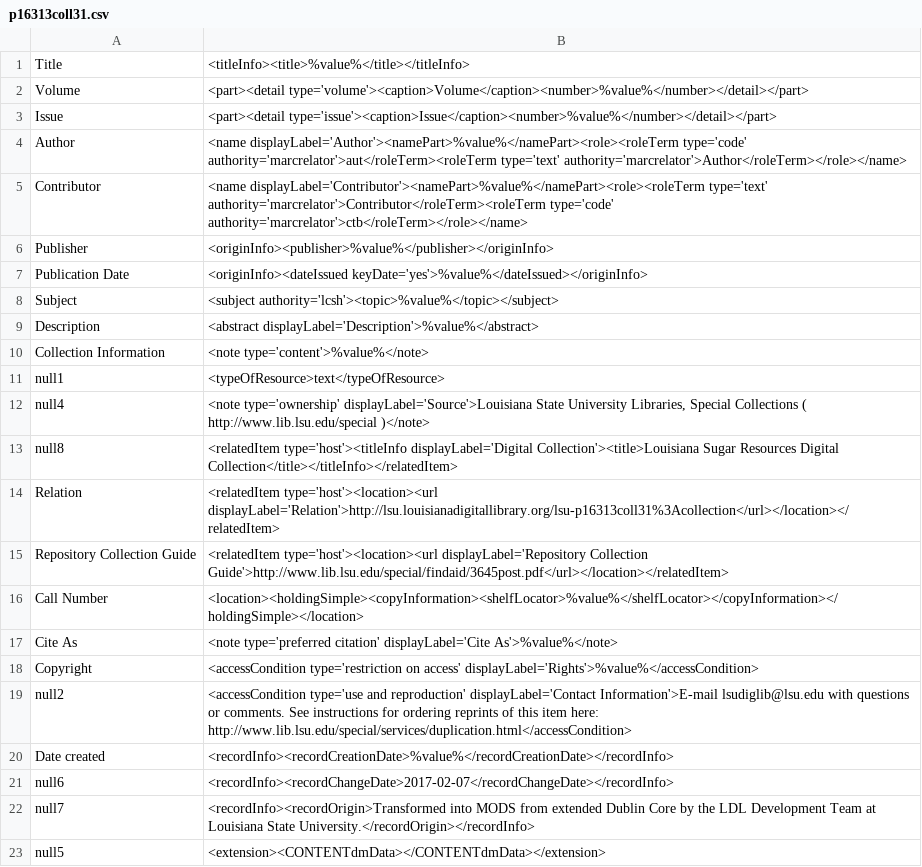
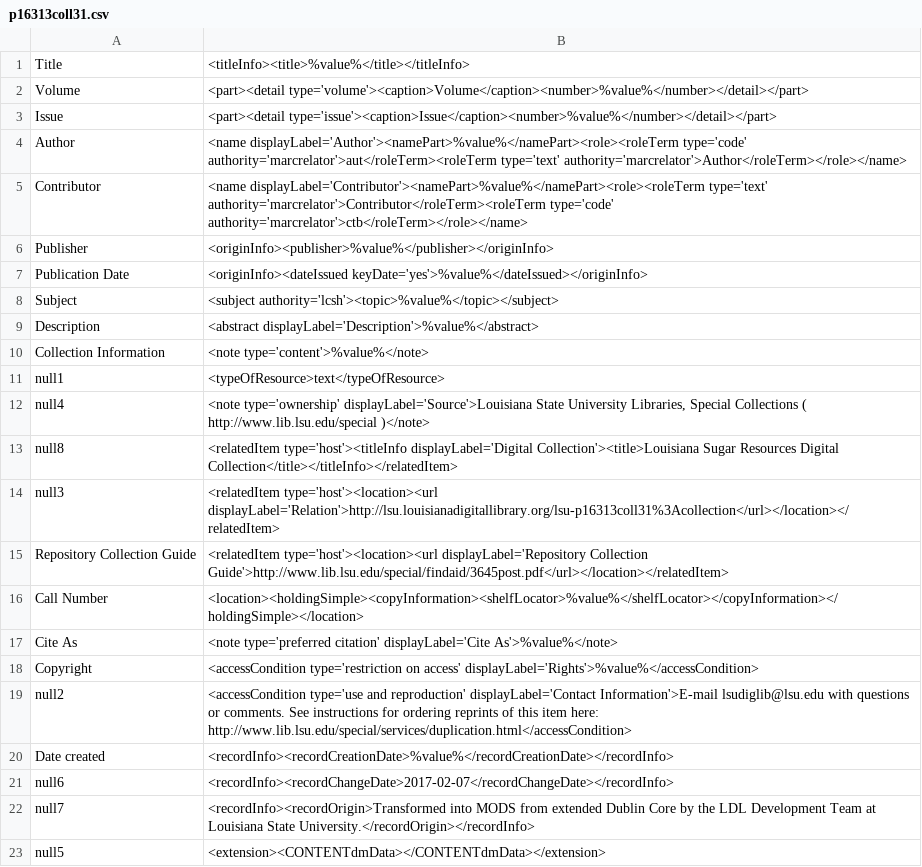
Before and after one commit to lsulibraries/cDM_to_mods, a CSV file: mappings_files/p16313coll31.csv, drawn as a sheet.

Commit message:
make relation into a null field in mapping

```diff
--- a/mappings_files/p16313coll31.csv
+++ b/mappings_files/p16313coll31.csv
@@ -13,3 +13,3 @@ null4,"<note type='ownership' displayLabel='Source'>Louisiana State University L
 null8,"<relatedItem type='host'><titleInfo displayLabel='Digital Collection'><title>Louisiana Sugar Resources Digital Collection</title></titleInfo></relatedItem>"
-Relation,"<relatedItem type='host'><location><url displayLabel='Relation'>http://lsu.louisianadigitallibrary.org/lsu-p16313coll31%3Acollection</url></location></relatedItem>"
+null3,"<relatedItem type='host'><location><url displayLabel='Relation'>http://lsu.louisianadigitallibrary.org/lsu-p16313coll31%3Acollection</url></location></relatedItem>"
 Repository Collection Guide,"<relatedItem type='host'><location><url displayLabel='Repository Collection Guide'>http://www.lib.lsu.edu/special/findaid/3645post.pdf</url></location></relatedItem>"
```
